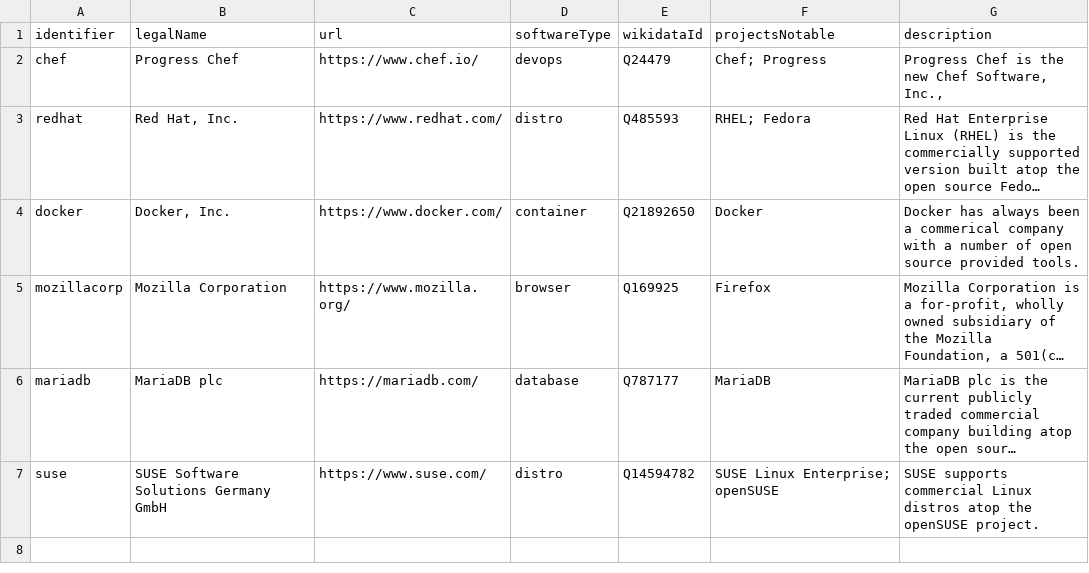
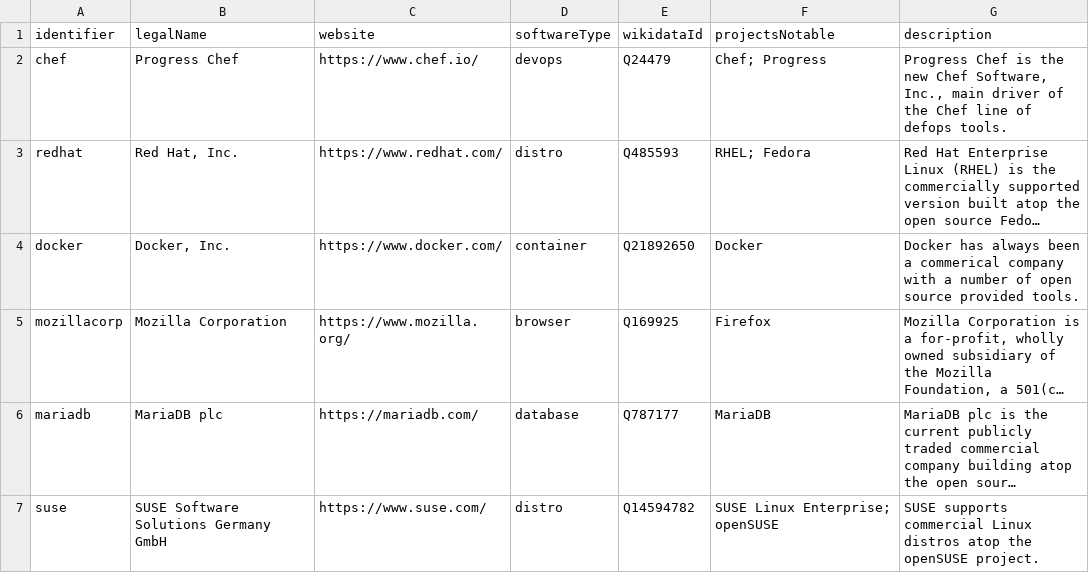
Before and after one commit to Punderthings/fossfoundation, a CSV file: _data/commercial.csv (was _data/commerical.csv), drawn as a sheet; long unchanged cells end in …; the diff names each change by its address in the sheet, - before the commit and + after, or states it on an @@ line.

Commit message:
Add commercial layout, spelled correctly this time

```diff
--- a/_data/commerical.csv
+++ b/_data/commercial.csv
-C1: url
+C1: website
-G2 (description): …Software, Inc.,
+G2 (description): …Software, Inc., main driver of the Chef line of defops tools.
```
Also changed, not shown: 3 other files.
